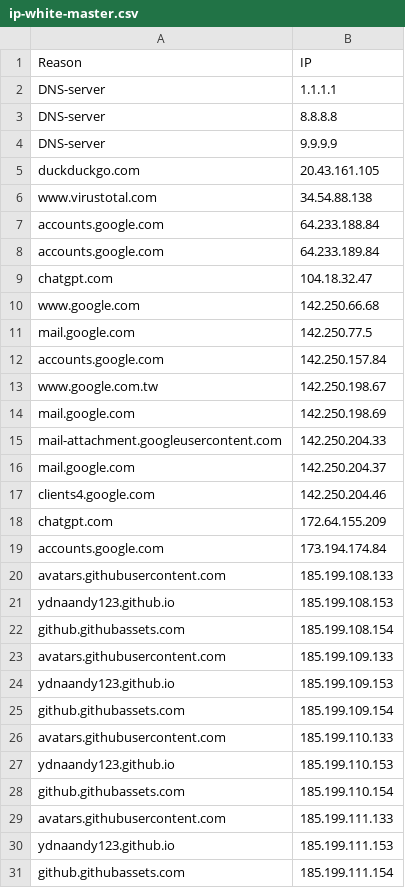
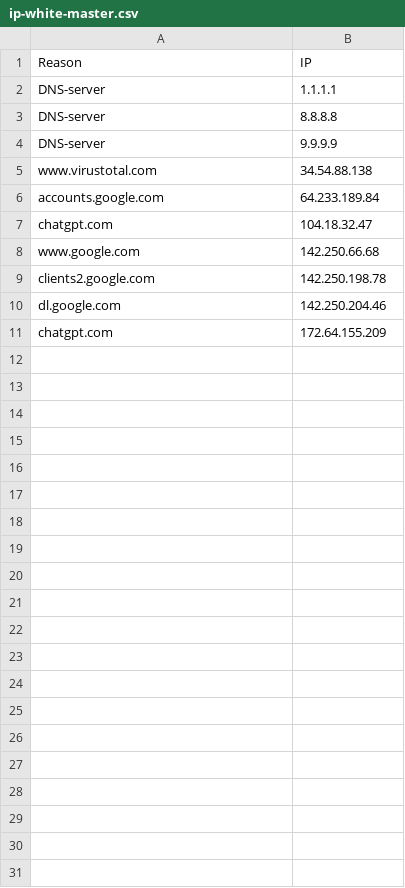
Before and after one commit to cyberpeacemaker/inf-ip-filter, a CSV file: data/ip-white-master.csv, drawn as a sheet.

```diff
--- a/data/ip-white-master.csv
+++ b/data/ip-white-master.csv
@@ -4,5 +4,3 @@ DNS-server,8.8.8.8
 DNS-server,9.9.9.9
-duckduckgo.com,20.43.161.105
 www.virustotal.com,34.54.88.138
-accounts.google.com,64.233.188.84
 accounts.google.com,64.233.189.84
@@ -10,22 +8,4 @@ chatgpt.com,104.18.32.47
 www.google.com,142.250.66.68
-mail.google.com,142.250.77.5
-accounts.google.com,142.250.157.84
-www.google.com.tw,142.250.198.67
-mail.google.com,142.250.198.69
-mail-attachment.googleusercontent.com,142.250.204.33
-mail.google.com,142.250.204.37
-clients4.google.com,142.250.204.46
+clients2.google.com,142.250.198.78
+dl.google.com,142.250.204.46
 chatgpt.com,172.64.155.209
-accounts.google.com,173.194.174.84
-avatars.githubusercontent.com,185.199.108.133
-ydnaandy123.github.io,185.199.108.153
-github.githubassets.com,185.199.108.154
-avatars.githubusercontent.com,185.199.109.133
-ydnaandy123.github.io,185.199.109.153
-github.githubassets.com,185.199.109.154
-avatars.githubusercontent.com,185.199.110.133
-ydnaandy123.github.io,185.199.110.153
-github.githubassets.com,185.199.110.154
-avatars.githubusercontent.com,185.199.111.133
-ydnaandy123.github.io,185.199.111.153
-github.githubassets.com,185.199.111.154
```
Also changed, not shown: data/ip-black-domain.csv, data/ip-black-manual.csv, 12 other files.
